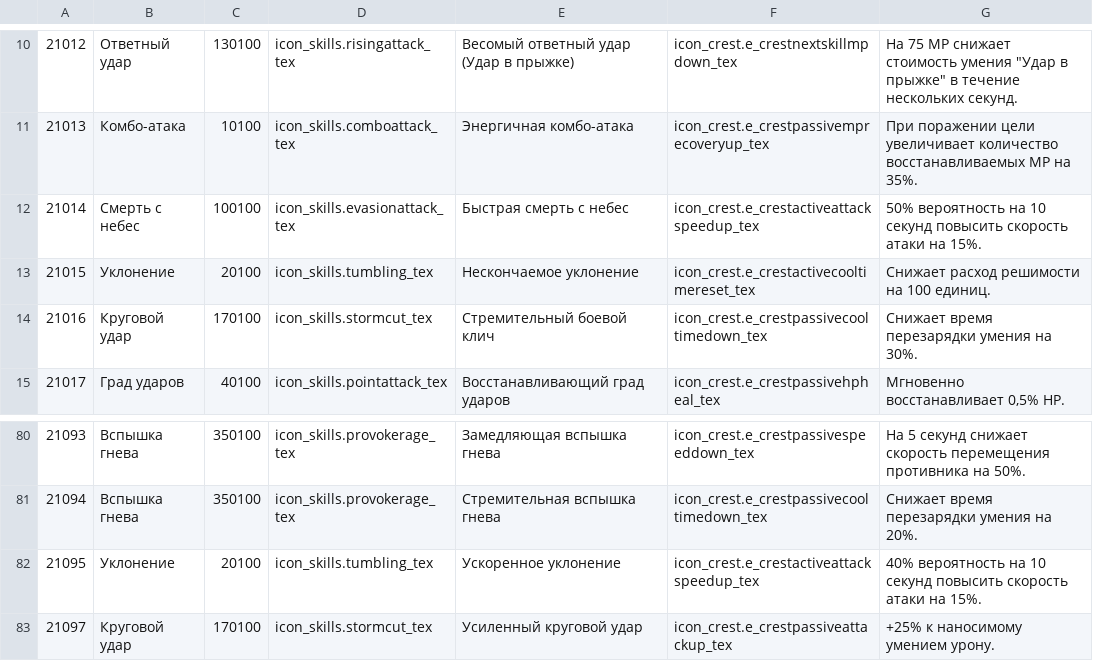
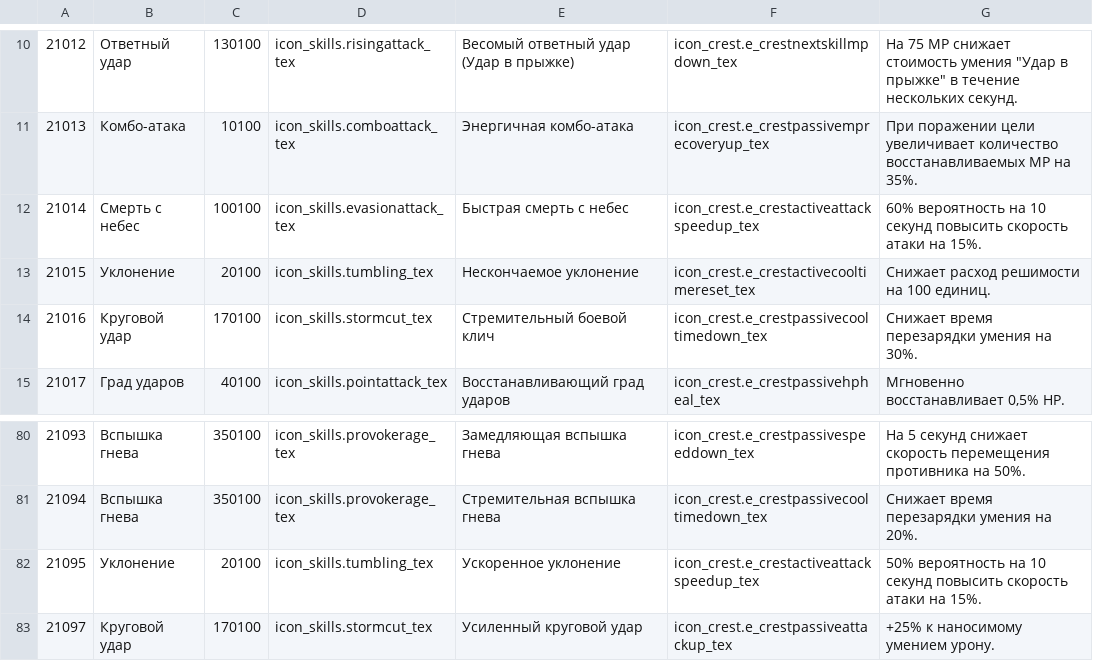
Before and after one commit to myaak/shinra-meter-asura, a TSV file: resources/data/hotdot/glyph-RU.tsv, drawn as a sheet; only a part is shown, gaps mark what is left out.

```diff
--- a/resources/data/hotdot/glyph-RU.tsv
+++ b/resources/data/hotdot/glyph-RU.tsv
@@ -11,3 +11,3 @@
 21013	Комбо-атака	10100	icon_skills.comboattack_tex	Энергичная комбо-атака	icon_crest.e_crestpassivemprecoveryup_tex	При поражении цели увеличивает количество восстанавливаемых МР на 35%.
-21014	Смерть с небес	100100	icon_skills.evasionattack_tex	Быстрая смерть с небес	icon_crest.e_crestactiveattackspeedup_tex	50% вероятность на 10 секунд повысить скорость атаки на 15%.
+21014	Смерть с небес	100100	icon_skills.evasionattack_tex	Быстрая смерть с небес	icon_crest.e_crestactiveattackspeedup_tex	60% вероятность на 10 секунд повысить скорость атаки на 15%.
 21015	Уклонение	20100	icon_skills.tumbling_tex	Нескончаемое уклонение	icon_crest.e_crestactivecooltimereset_tex	Снижает расход решимости на 100 единиц.
@@ -81,3 +81,3 @@
 21094	Вспышка гнева	350100	icon_skills.provokerage_tex	Стремительная вспышка гнева	icon_crest.e_crestpassivecooltimedown_tex	Снижает время перезарядки умения на 20%.
-21095	Уклонение	20100	icon_skills.tumbling_tex	Ускоренное уклонение	icon_crest.e_crestactiveattackspeedup_tex	40% вероятность на 10 секунд повысить скорость атаки на 15%.
+21095	Уклонение	20100	icon_skills.tumbling_tex	Ускоренное уклонение	icon_crest.e_crestactiveattackspeedup_tex	50% вероятность на 10 секунд повысить скорость атаки на 15%.
 21097	Круговой удар	170100	icon_skills.stormcut_tex	Усиленный круговой удар	icon_crest.e_crestpassiveattackup_tex	+25% к наносимому умением урону.
```
Also changed, not shown: resources/data/hotdot/abnormal.tsv, resources/data/regions/regions-RU.tsv, 4 other files.
